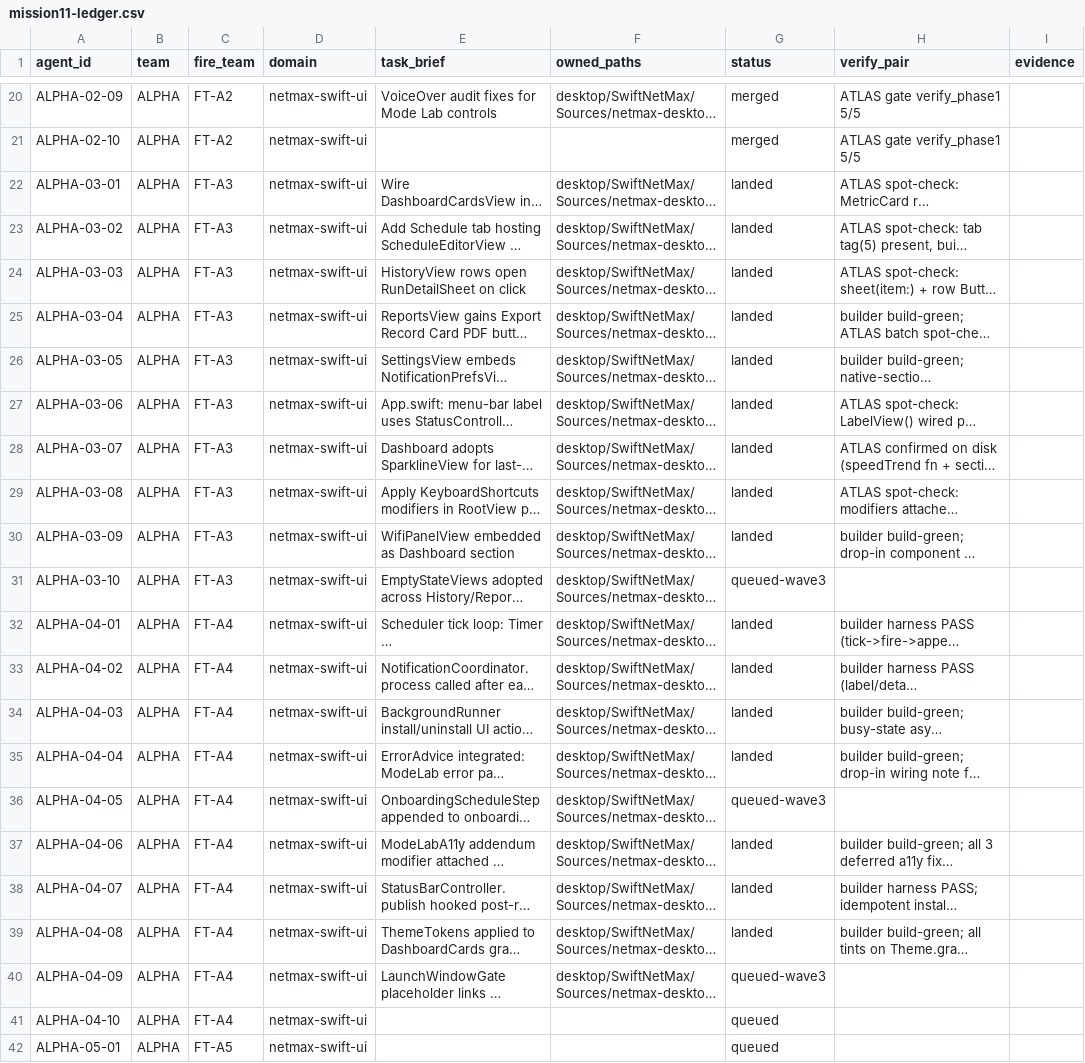
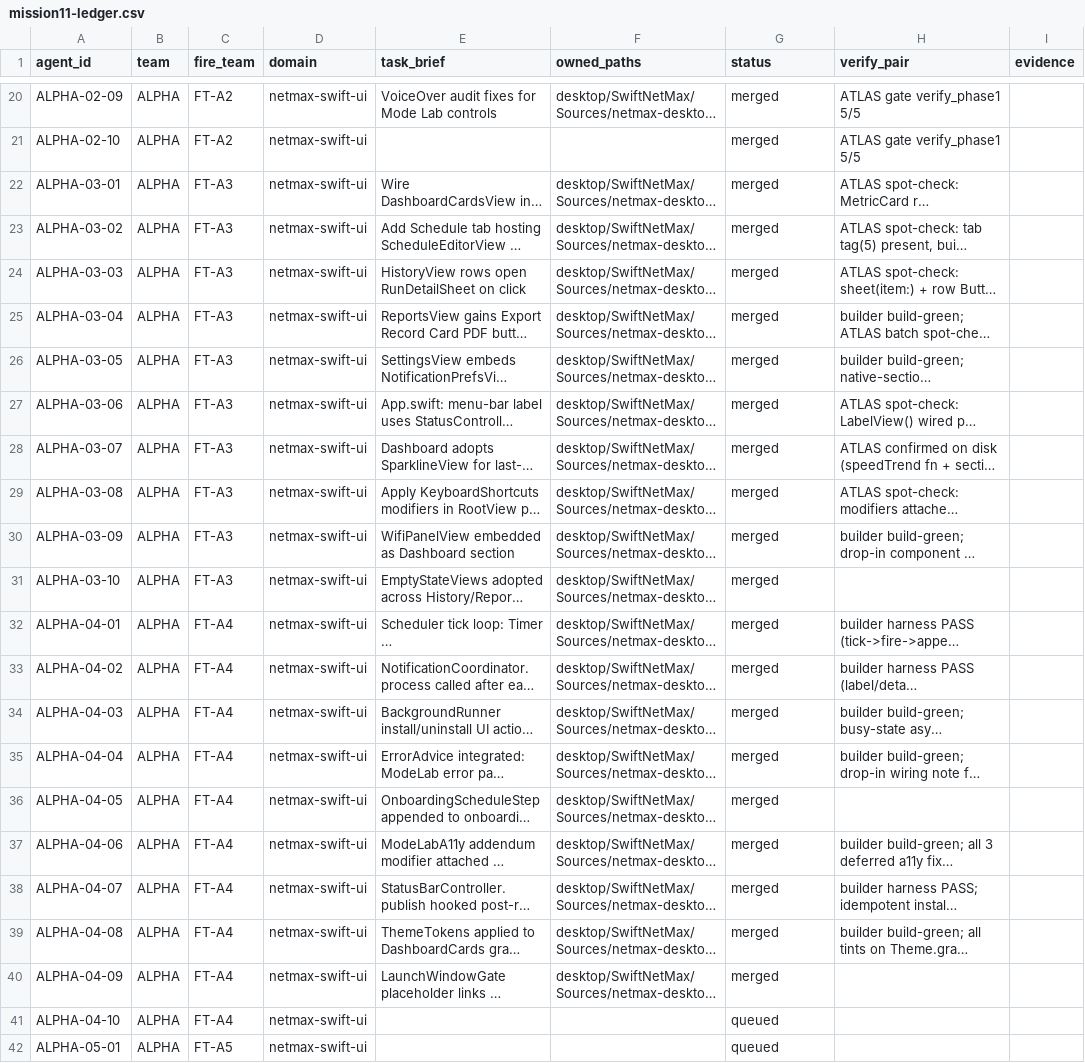
Before and after one commit to mubasharali24428-crypto/harness, a CSV file: docs/briefs/mission11-ledger.csv, drawn as a sheet; only a part is shown, gaps mark what is left out; long unchanged cells end in …; the diff names each change by its address in the sheet, - before the commit and + after, or states it on an @@ line.

Commit message:
docs(m13-vt2): PITR runbook drill-evidence line + ledger sync (VT-2 READY)

```diff
--- a/docs/briefs/mission11-ledger.csv
+++ b/docs/briefs/mission11-ledger.csv
-G22:G30 (status): landed
+G22:G30 (status): merged
-G31 (status): queued-wave3
+G31 (status): merged
-G32:G35 (status): landed
+G32:G35 (status): merged
-G36 (status): queued-wave3
+G36 (status): merged
-G37:G39 (status): landed
+G37:G39 (status): merged
-G40 (status): queued-wave3
+G40 (status): merged
```
Also changed, not shown: 1 other file.
